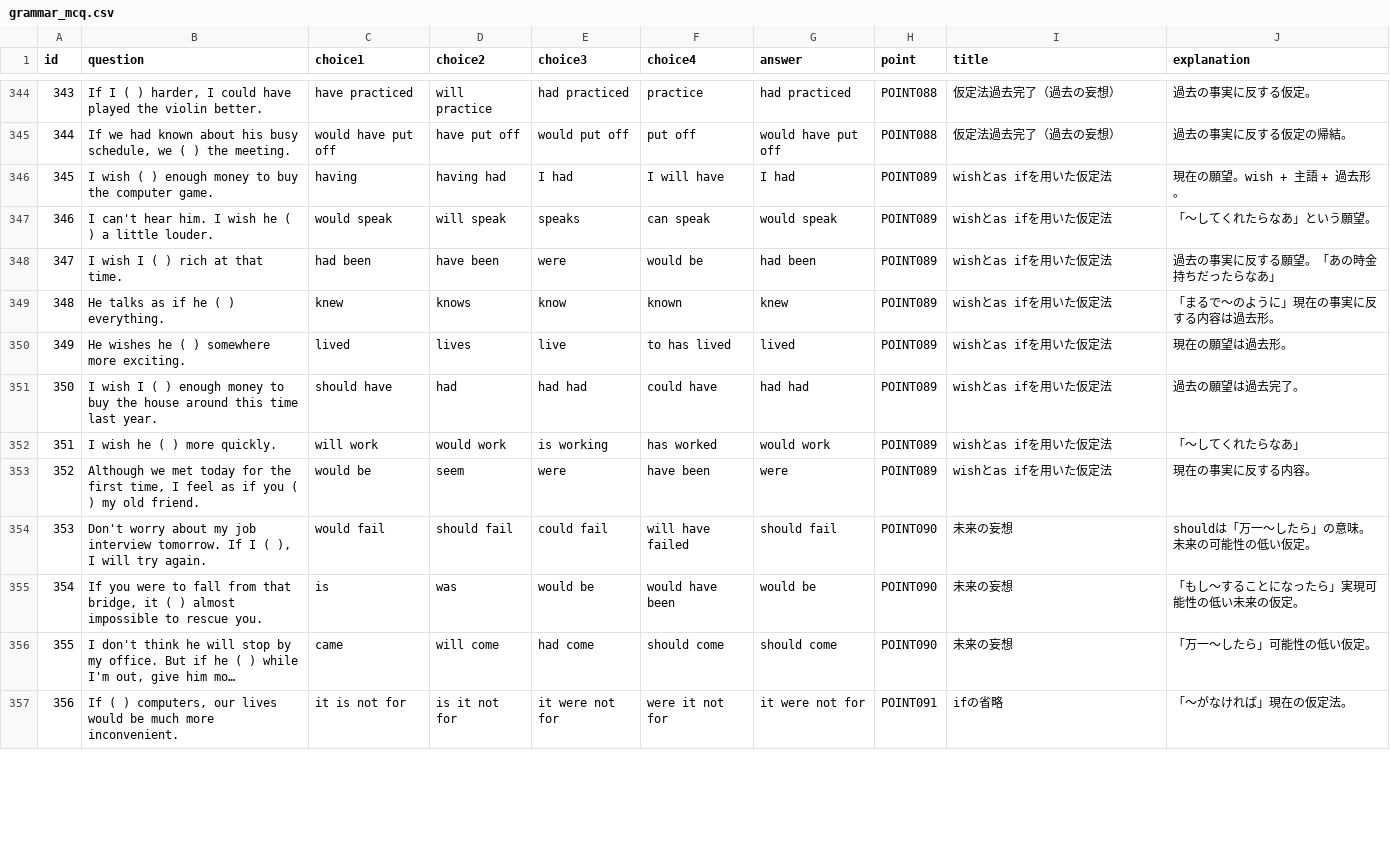
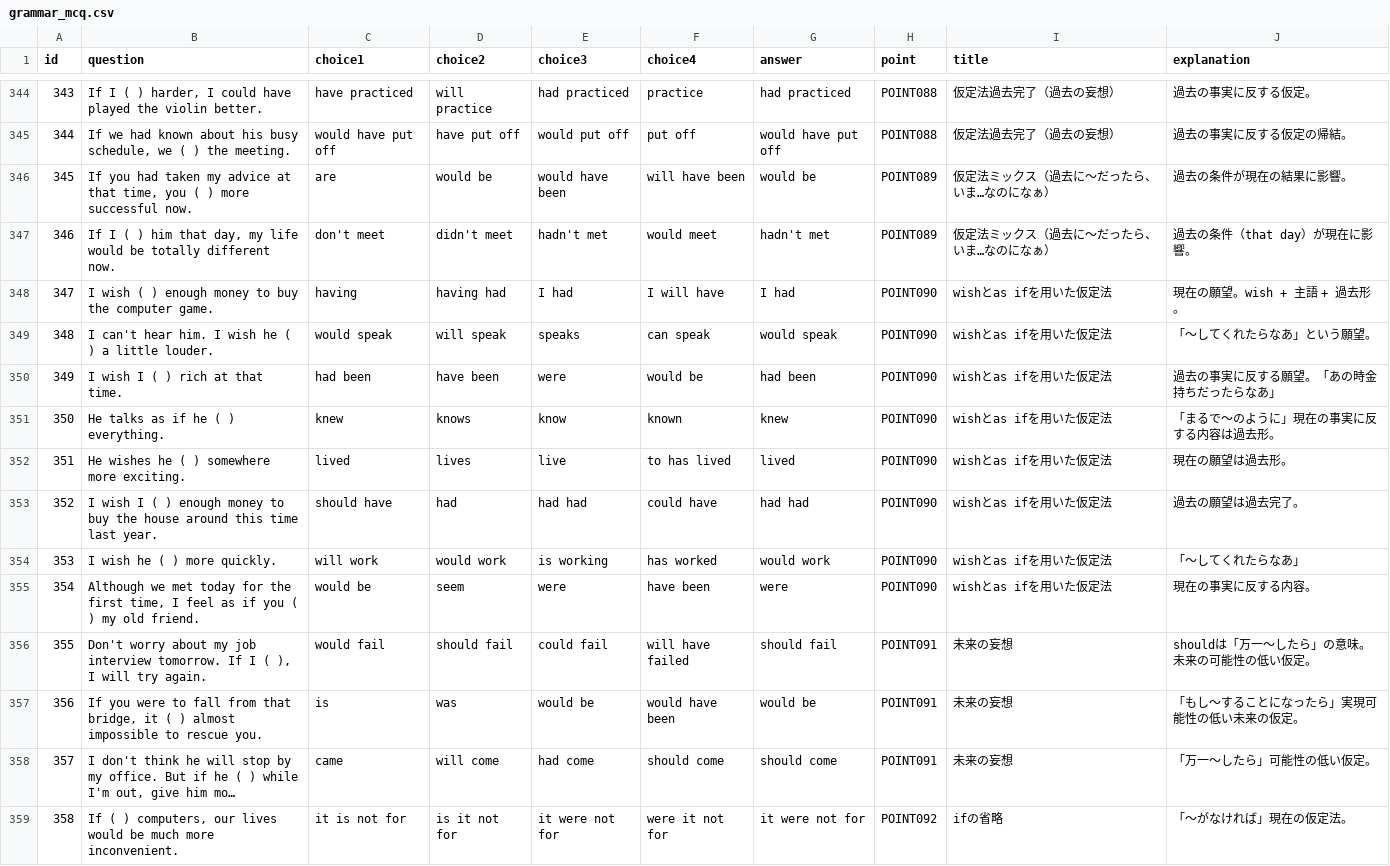
Before and after one commit to ponkichi-3/grammar-quiz, a CSV file: grammar_mcq.csv, drawn as a sheet; only a part is shown, gaps mark what is left out; long unchanged cells end in …; addresses are those after the commit; the diff covers the shown part only; the diff names each change by its address in the sheet, - before the commit and + after, or states it on an @@ line.

Commit message:
Add files via upload

```diff
--- a/grammar_mcq.csv
+++ b/grammar_mcq.csv
+row 346: 345 | If you had taken my advice at that time, you ( ) more successful now. | are | would be | would have been | will have been | would be | POINT089 | 仮定法ミックス（過去に～だったら、いま…なのになぁ） | 過去の条件が現在の結果に影響。
+row 347: 346 | If I ( ) him that day, my life would be totally different now. | don't meet | didn't meet | hadn't met | would meet | hadn't met | POINT089 | 仮定法ミックス（過去に～だったら、いま…なのになぁ） | 過去の条件（that day）が現在に影響。
@@ column A (id) renumbered between rows 348 and 464 @@
-H348:H355 (point): POINT089
+H348:H355 (point): POINT090
-H356:H358 (point): POINT090
+H356:H358 (point): POINT091
-H359 (point): POINT091
+H359 (point): POINT092
```
Also changed, not shown: 4 added rows, 6 removed rows and 32 edited cells elsewhere in this file.
